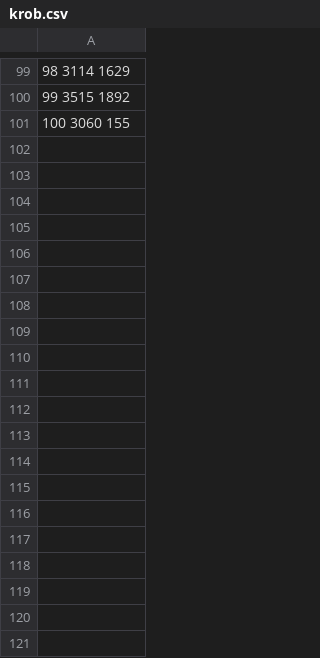
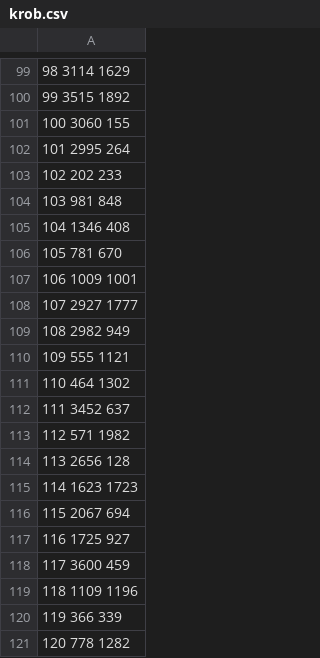
Before and after one commit to JoannaCi/IMO_proj3, a CSV file: krob.csv, drawn as a sheet; only a part is shown, gaps mark what is left out; the diff covers the shown part only; the diff names each change by its address in the sheet, - before the commit and + after, or states it on an @@ line.

```diff
--- a/krob.csv
+++ b/krob.csv
+row 102: 101 2995 264
+row 103: 102 202 233
+row 104: 103 981 848
+row 105: 104 1346 408
+row 106: 105 781 670
+row 107: 106 1009 1001
+row 108: 107 2927 1777
+row 109: 108 2982 949
+row 110: 109 555 1121
+row 111: 110 464 1302
+row 112: 111 3452 637
+row 113: 112 571 1982
+row 114: 113 2656 128
+row 115: 114 1623 1723
+row 116: 115 2067 694
+row 117: 116 1725 927
+row 118: 117 3600 459
+row 119: 118 1109 1196
+row 120: 119 366 339
+row 121: 120 778 1282
```
Also changed, not shown: 80 added rows elsewhere in this file, kroa.csv.
